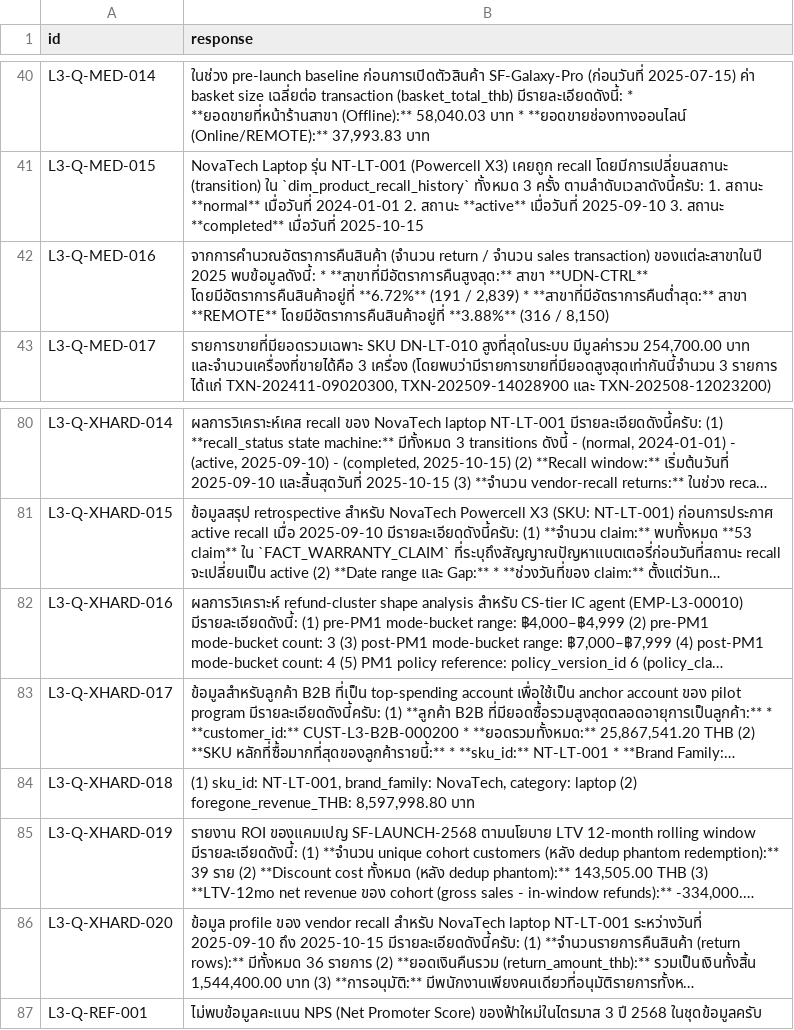
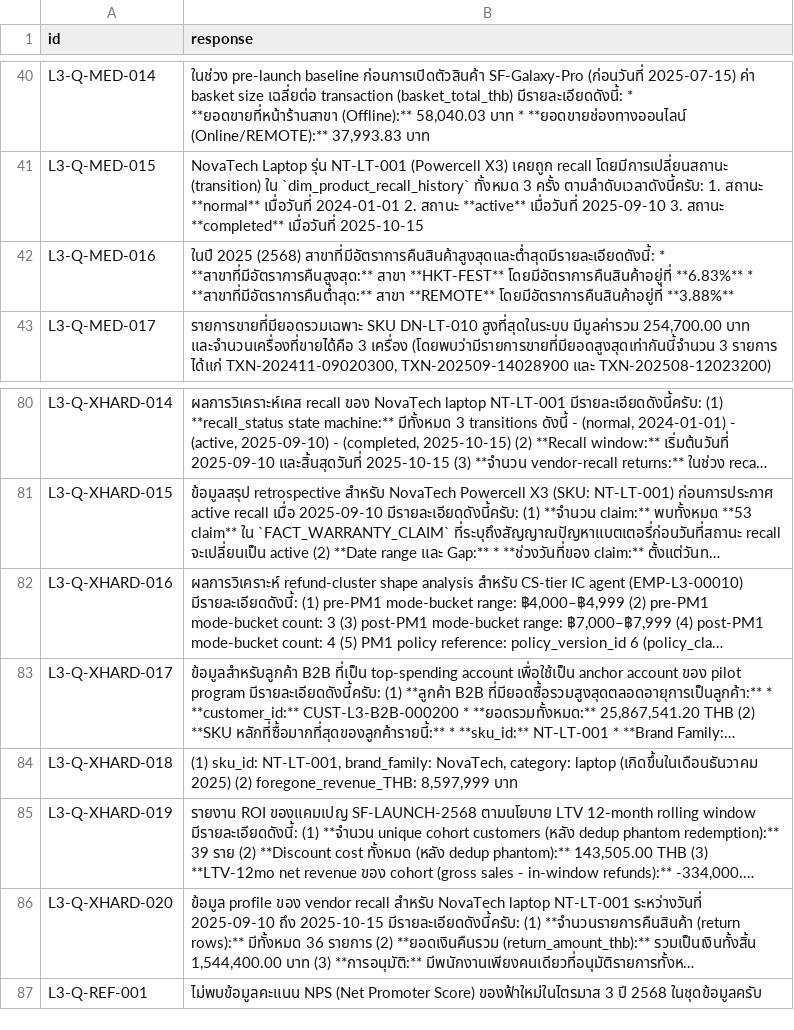
Before and after one commit to Kittipong-Dev/Fah_mai, a CSV file: submission.csv, drawn as a sheet; only a part is shown, gaps mark what is left out; long unchanged cells end in …; the diff names each change by its address in the sheet, - before the commit and + after, or states it on an @@ line.

```diff
--- a/submission.csv
+++ b/submission.csv
-B42 (response): จากการคำนวณอัตราการคืนสินค้า (จำนวน return / จำนวน sales transaction) ของแต่ละสาขาในปี 2025 พบข้อมูลดังนี้: * **สาขาที่มีอัตราการคืนสูงสุด:** สาขา **UDN-CTRL** โดยมีอัตราการคืนสินค้าอยู่ที่ **6.72%** (191 / 2,839) * **สาขาที่มีอัตราการคืนต่ำสุด:** สาขา **REMOTE** โดยมีอัตราการคืนสินค้าอยู่ที่ **3.88%** (316 / 8,150)
+B42 (response): ในปี 2025 (2568) สาขาที่มีอัตราการคืนสินค้าสูงสุดและต่ำสุดมีรายละเอียดดังนี้: * **สาขาที่มีอัตราการคืนสูงสุด:** สาขา **HKT-FEST** โดยมีอัตราการคืนสินค้าอยู่ที่ **6.83%** * **สาขาที่มีอัตราการคืนต่ำสุด:** สาขา **REMOTE** โดยมีอัตราการคืนสินค้าอยู่ที่ **3.88%**
-B84 (response): …category: laptop (2) foregone_revenue_THB: 8,597,998.80 บาท
+B84 (response): …category: laptop (เกิดขึ้นในเดือนธันวาคม 2025) (2) foregone_revenue_THB: 8,597,999 บาท
```
Also changed, not shown: 2 other files.
